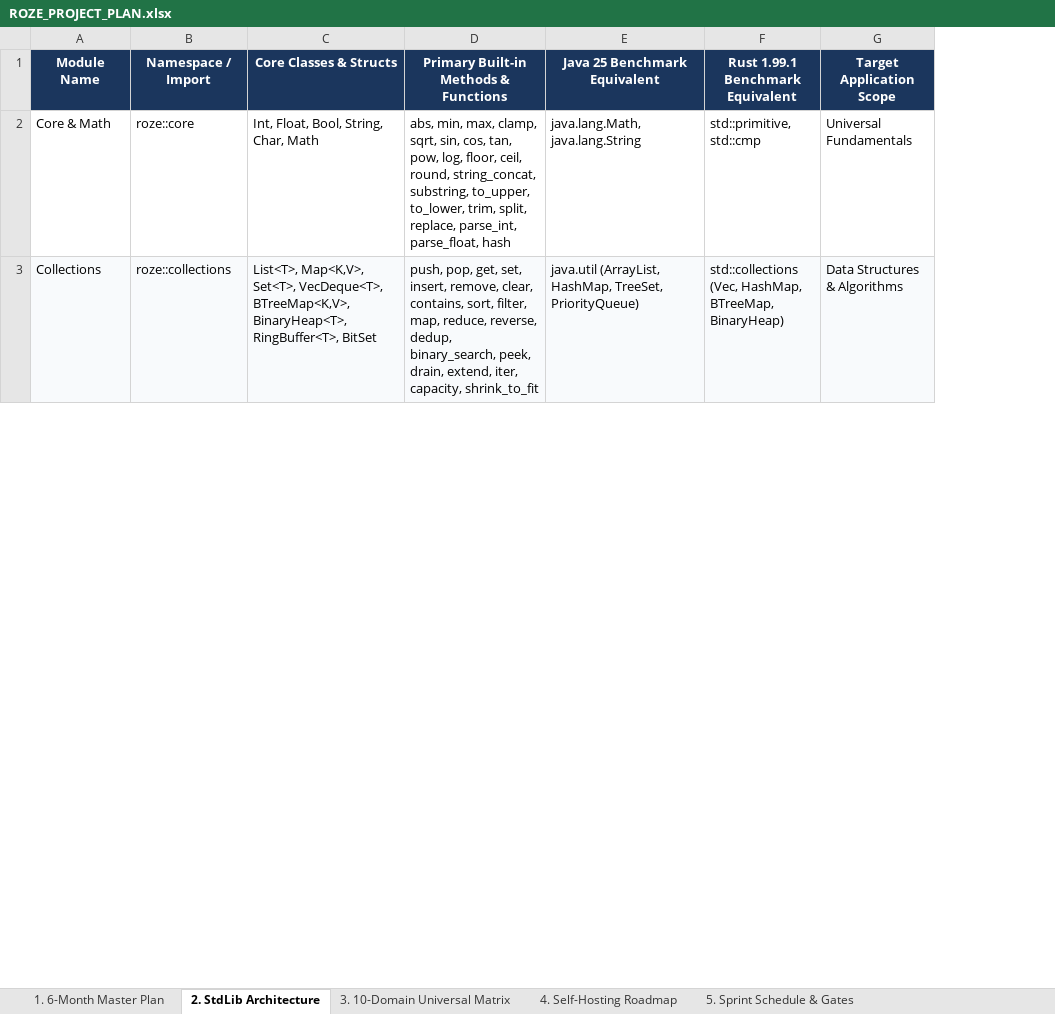
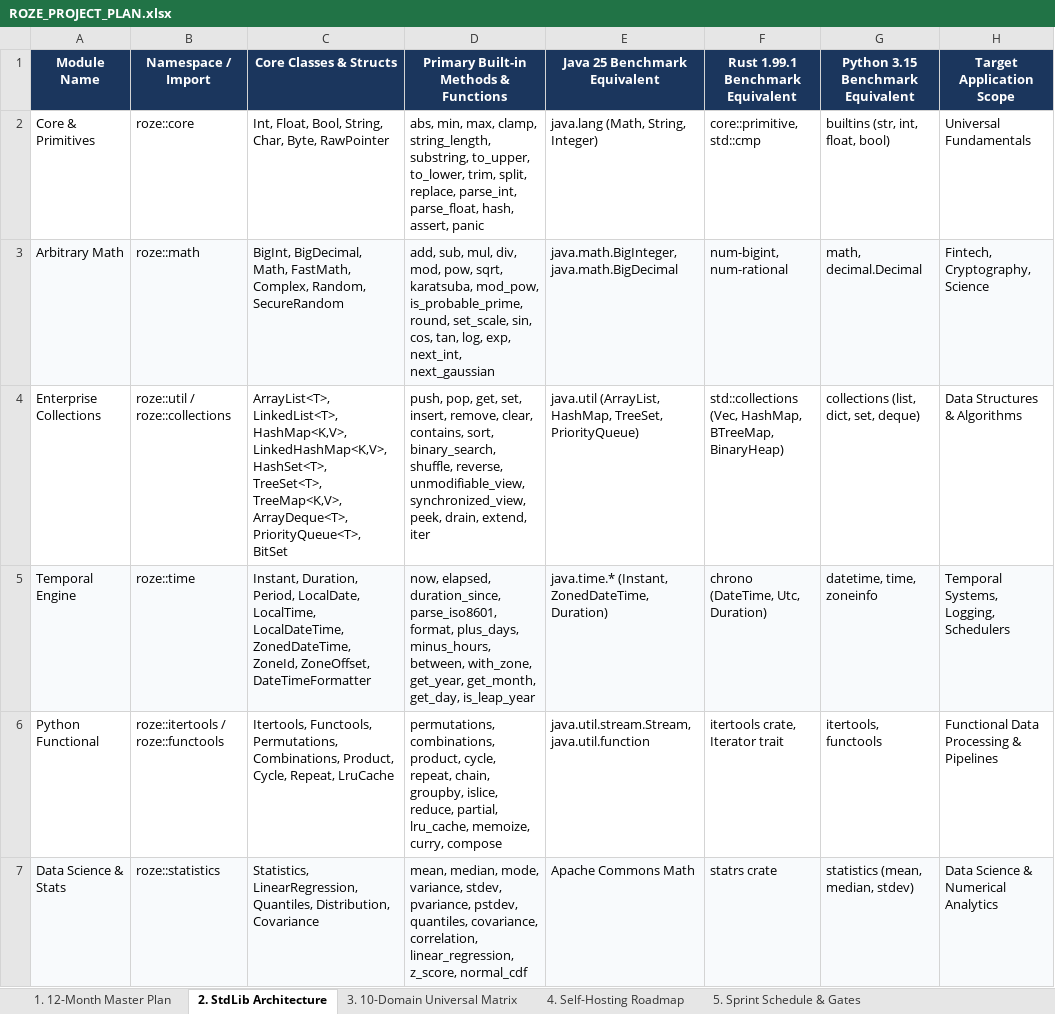
Before and after one commit to firoze-hossain/roze, an Excel workbook: ROZE_PROJECT_PLAN.xlsx, sheet 2. StdLib Architecture, drawn as a sheet; only a part is shown; values as stored, in another font and other column widths than the file's, no borders; addresses are those after the commit; the diff covers the shown part only; the diff names each change by its address in the sheet, - before the commit and + after, or states it on an @@ line.

Commit message:
feat(plan): establish Roze v3.0 'Titan' universal enterprise master plan (Java 25, Rust 1.99.1 & Python 3.15 parity)

```diff
--- a/ROZE_PROJECT_PLAN.xlsx (sheet 2. StdLib Architecture)
+++ b/ROZE_PROJECT_PLAN.xlsx (sheet 2. StdLib Architecture)
-sheet tab: 1. 6-Month Master Plan
+sheet tab: 1. 12-Month Master Plan
+column G (Python 3.15 Benchmark Equivalent), row 2: builtins (str, int, float, bool); row 4: collections (list, dict, set, deque)
-A2 (Module Name): Core & Math
+A2 (Module Name): Core & Primitives
-C2 (Core Classes & Structs): Int, Float, Bool, String, Char, Math
+C2 (Core Classes & Structs): Int, Float, Bool, String, Char, Byte, RawPointer
-D2: …max, clamp, sqrt, sin, cos, tan, pow, log, floor, ceil, round, string_concat, substring, to_upper, to_lower, trim, split, replace, parse_int, parse_float, hash
+D2: …max, clamp, string_length, substring, to_upper, to_lower, trim, split, replace, parse_int, parse_float, hash, assert, panic
-E2 (Java 25 Benchmark Equivalent): java.lang.Math, java.lang.String
+E2 (Java 25 Benchmark Equivalent): java.lang (Math, String, Integer)
-F2 (Rust 1.99.1 Benchmark Equivalent): std::primitive, std::cmp
+F2 (Rust 1.99.1 Benchmark Equivalent): core::primitive, std::cmp
+row 3: Arbitrary Math | roze::math | BigInt, BigDecimal, Math, FastMath, Complex, Random, SecureRandom | add, sub, mul, div, mod, pow, sqrt, karatsuba, mod_pow, is_probable_prime, round, set_scale, sin, cos, tan, log, exp, next_int, next_gaussian | java.math.BigInteger, java.math.BigDecimal | num-bigint, num-rational | math, decimal.Decimal | Fintech, Cryptography, Science
-A4 (Module Name): Collections
+A4 (Module Name): Enterprise Collections
-A4:F4 fill: #F8FAFC
+A4:F4 fill: none
-B4 (Namespace / Import): roze::collections
+B4 (Namespace / Import): roze::util / roze::collections
-C4 (Core Classes & Structs): List<T>, Map<K,V>, Set<T>, VecDeque<T>, BTreeMap<K,V>, BinaryHeap<T>, RingBuffer<T>, BitSet
+C4 (Core Classes & Structs): ArrayList<T>, LinkedList<T>, HashMap<K,V>, LinkedHashMap<K,V>, HashSet<T>, TreeSet<T>, TreeMap<K,V>, ArrayDeque<T>, PriorityQueue<T>, BitSet
-D4: …contains, sort, filter, map, reduce, reverse, dedup, binary_search, peek, drain, extend, iter, capacity, shrink_to_fit
+D4: …contains, sort, binary_search, shuffle, reverse, unmodifiable_view, synchronized_view, peek, drain, extend, iter
-H4 fill: #F8FAFC
+H4 fill: none
+row 5: Temporal Engine | roze::time | Instant, Duration, Period, LocalDate, LocalTime, LocalDateTime, ZonedDateTime, ZoneId, ZoneOffset, DateTimeFormatter | now, elapsed, duration_since, parse_iso8601, format, plus_days, minus_hours, between, with_zone, get_year, get_month, get_day, is_leap_year | java.time.* (Instant, ZonedDateTime, Duration) | chrono (DateTime, Utc, Duration) | datetime, time, zoneinfo | Temporal Systems, Logging, Schedulers
+row 6: Python Functional | roze::itertools / roze::functools | Itertools, Functools, Permutations, Combinations, Product, Cycle, Repeat, LruCache | permutations, combinations, product, cycle, repeat, chain, groupby, islice, reduce, partial, lru_cache, memoize, curry, compose | java.util.stream.Stream, java.util.function | itertools crate, Iterator trait | itertools, functools | Functional Data Processing & Pipelines
+row 7: Data Science & Stats | roze::statistics | Statistics, LinearRegression, Quantiles, Distribution, Covariance | mean, median, mode, variance, stdev, pvariance, pstdev, quantiles, covariance, correlation, linear_regression, z_score, normal_cdf | Apache Commons Math | statrs crate | statistics (mean, median, stdev) | Data Science & Numerical Analytics
```
Also changed, not shown: 26 added rows, 9 removed rows, 23 edited cells and cell formats elsewhere in this sheet, sheet 1. 12-Month Master Plan, sheet 5. Sprint Schedule & Gates, sheet 3. 10-Domain Universal Matrix, sheet 4. Self-Hosting Roadmap, docs/ROZE_PROJECT_PLAN.xlsx, 2 other files.
